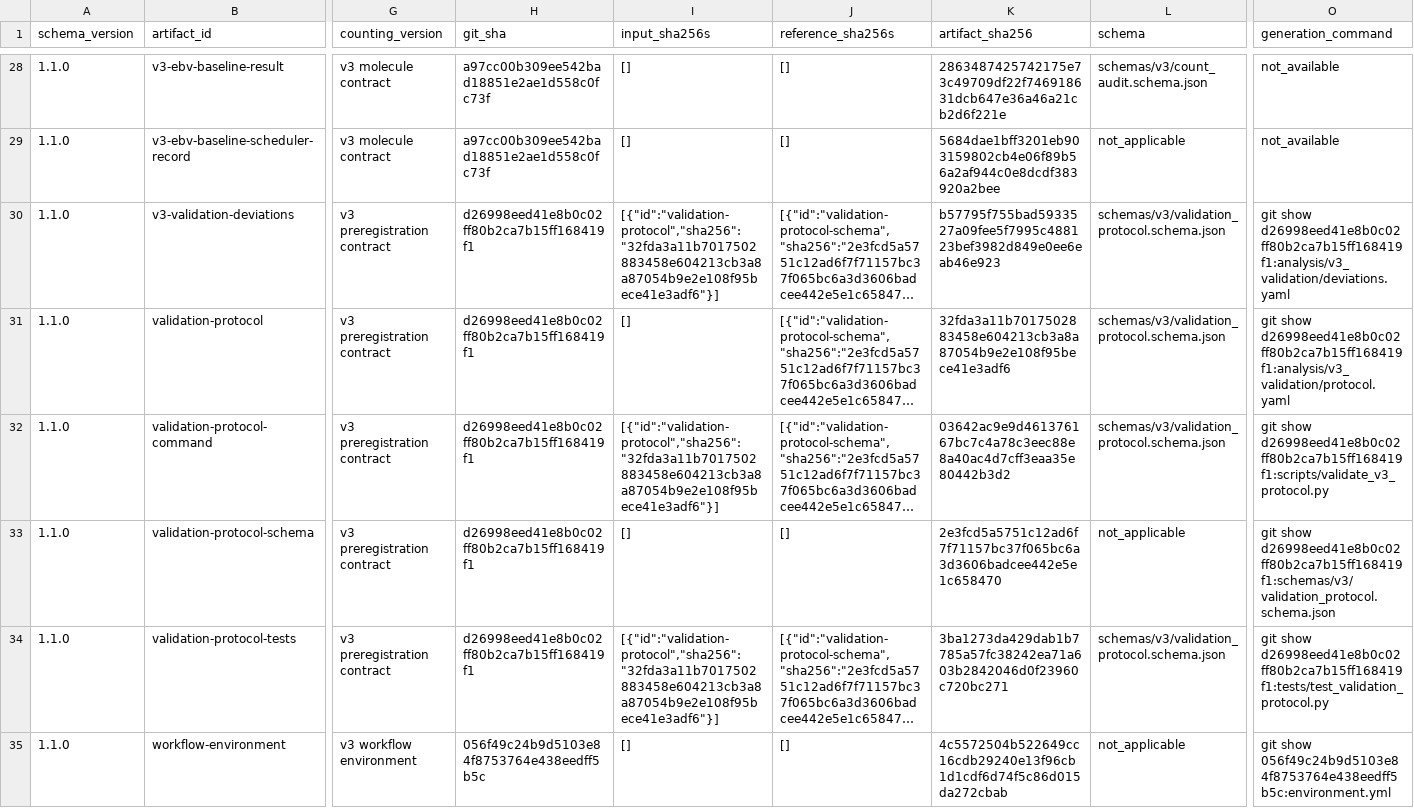
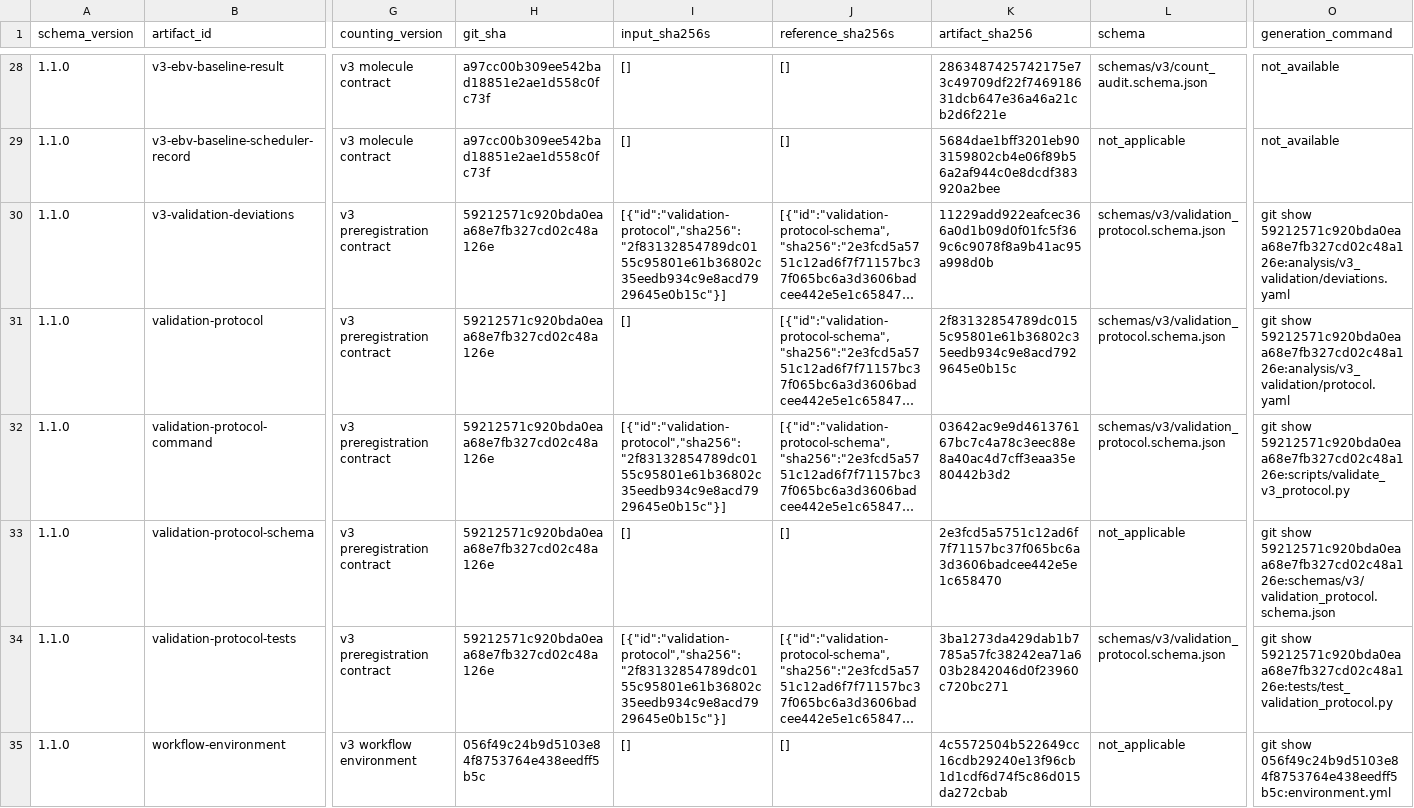
Before and after one commit to mdmanurung/ViralScan-reproducibility, a TSV file: analysis/v3_artifact_inventory.tsv, drawn as a sheet; only a part is shown, gaps mark what is left out; long unchanged cells end in …; the diff names each change by its address in the sheet, - before the commit and + after, or states it on an @@ line.

```diff
--- a/analysis/v3_artifact_inventory.tsv
+++ b/analysis/v3_artifact_inventory.tsv
-H30:H34 (git_sha): d26998eed41e8b0c02ff80b2ca7b15ff168419f1
+H30:H34 (git_sha): 59212571c920bda0eaa68e7fb327cd02c48a126e
-I30 (input_sha256s): [{"id":"validation-protocol","sha256":"32fda3a11b7017502883458e604213cb3a8a87054b9e2e108f95bece41e3adf6"}]
+I30 (input_sha256s): [{"id":"validation-protocol","sha256":"2f83132854789dc0155c95801e61b36802c35eedb934c9e8acd7929645e0b15c"}]
-K30 (artifact_sha256): b57795f755bad5933527a09fee5f7995c488123bef3982d849e0ee6eab46e923
+K30 (artifact_sha256): 11229add922eafcec366a0d1b09d0f01fc5f369c6c9078f8a9b41ac95a998d0b
-O30 (generation_command): git show d26998eed41e8b0c02ff80b2ca7b15ff168419f1:analysis/v3_validation/deviations.yaml
+O30 (generation_command): git show 59212571c920bda0eaa68e7fb327cd02c48a126e:analysis/v3_validation/deviations.yaml
-K31 (artifact_sha256): 32fda3a11b7017502883458e604213cb3a8a87054b9e2e108f95bece41e3adf6
+K31 (artifact_sha256): 2f83132854789dc0155c95801e61b36802c35eedb934c9e8acd7929645e0b15c
-O31 (generation_command): git show d26998eed41e8b0c02ff80b2ca7b15ff168419f1:analysis/v3_validation/protocol.yaml
+O31 (generation_command): git show 59212571c920bda0eaa68e7fb327cd02c48a126e:analysis/v3_validation/protocol.yaml
-I32 (input_sha256s): [{"id":"validation-protocol","sha256":"32fda3a11b7017502883458e604213cb3a8a87054b9e2e108f95bece41e3adf6"}]
+I32 (input_sha256s): [{"id":"validation-protocol","sha256":"2f83132854789dc0155c95801e61b36802c35eedb934c9e8acd7929645e0b15c"}]
-O32 (generation_command): git show d26998eed41e8b0c02ff80b2ca7b15ff168419f1:scripts/validate_v3_protocol.py
+O32 (generation_command): git show 59212571c920bda0eaa68e7fb327cd02c48a126e:scripts/validate_v3_protocol.py
-O33 (generation_command): git show d26998eed41e8b0c02ff80b2ca7b15ff168419f1:schemas/v3/validation_protocol.schema.json
+O33 (generation_command): git show 59212571c920bda0eaa68e7fb327cd02c48a126e:schemas/v3/validation_protocol.schema.json
-I34 (input_sha256s): [{"id":"validation-protocol","sha256":"32fda3a11b7017502883458e604213cb3a8a87054b9e2e108f95bece41e3adf6"}]
+I34 (input_sha256s): [{"id":"validation-protocol","sha256":"2f83132854789dc0155c95801e61b36802c35eedb934c9e8acd7929645e0b15c"}]
-O34 (generation_command): git show d26998eed41e8b0c02ff80b2ca7b15ff168419f1:tests/test_validation_protocol.py
+O34 (generation_command): git show 59212571c920bda0eaa68e7fb327cd02c48a126e:tests/test_validation_protocol.py
```
Also changed, not shown: 1 other file.
